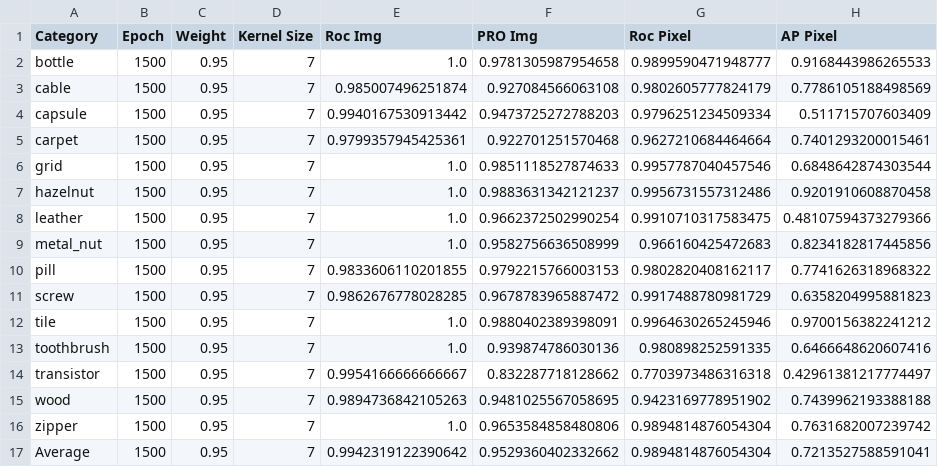
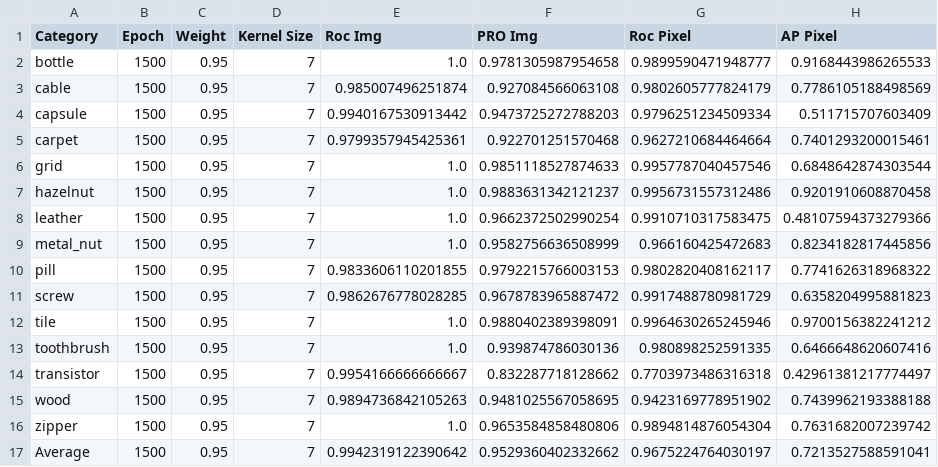
Before and after one commit to MaticFuc/ECCV_TransFusion, a CSV file: results/mvtec.csv, drawn as a sheet.

Commit message:
wrong mvtec csv

```diff
--- a/results/mvtec.csv
+++ b/results/mvtec.csv
@@ -16,2 +16,2 @@ wood,1500,0.95,7,0.9894736842105263,0.9481025567058695,0.9423169778951902,0.7439
 zipper,1500,0.95,7,1.0,0.9653584858480806,0.9894814876054304,0.7631682007239742
-Average,1500,0.95,7,0.9942319122390642,0.9529360402332662,0.9894814876054304,0.7213527588591041
+Average,1500,0.95,7,0.9942319122390642,0.9529360402332662,0.9675224764030197,0.7213527588591041
```
